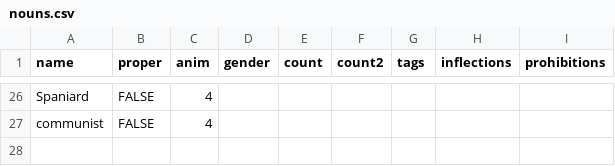
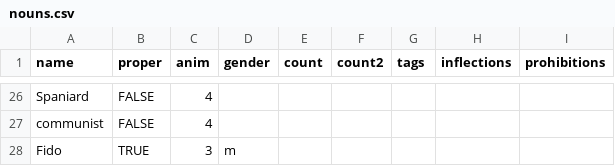
Before and after one commit to Lomacar/Random-Sentence-Generator, a CSV file: csv/nouns.csv, drawn as a sheet; only a part is shown, gaps mark what is left out; the diff names each change by its address in the sheet, - before the commit and + after, or states it on an @@ line.

```diff
--- a/csv/nouns.csv
+++ b/csv/nouns.csv
+row 28: Fido | TRUE | 3 | m
```
Also changed, not shown: csv/verbs.csv, 6 other files.
